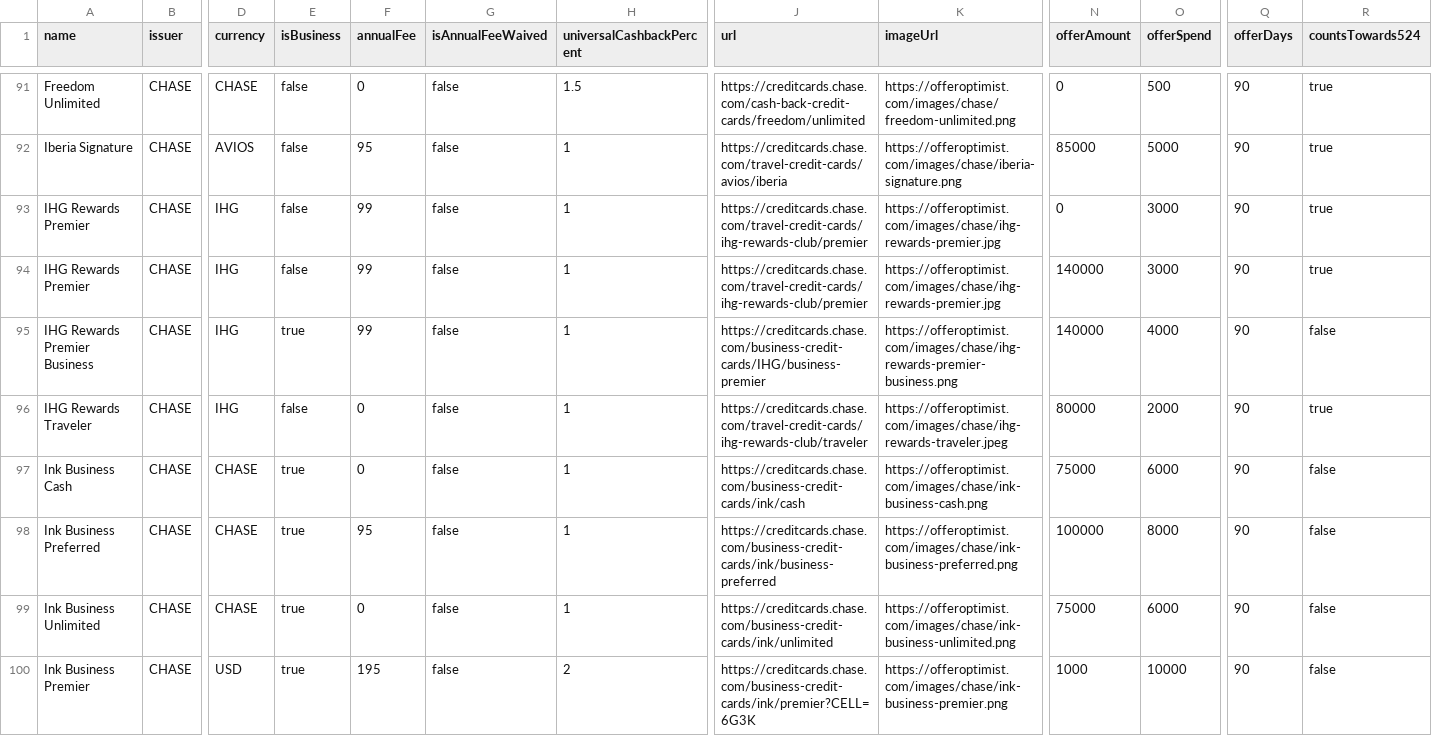
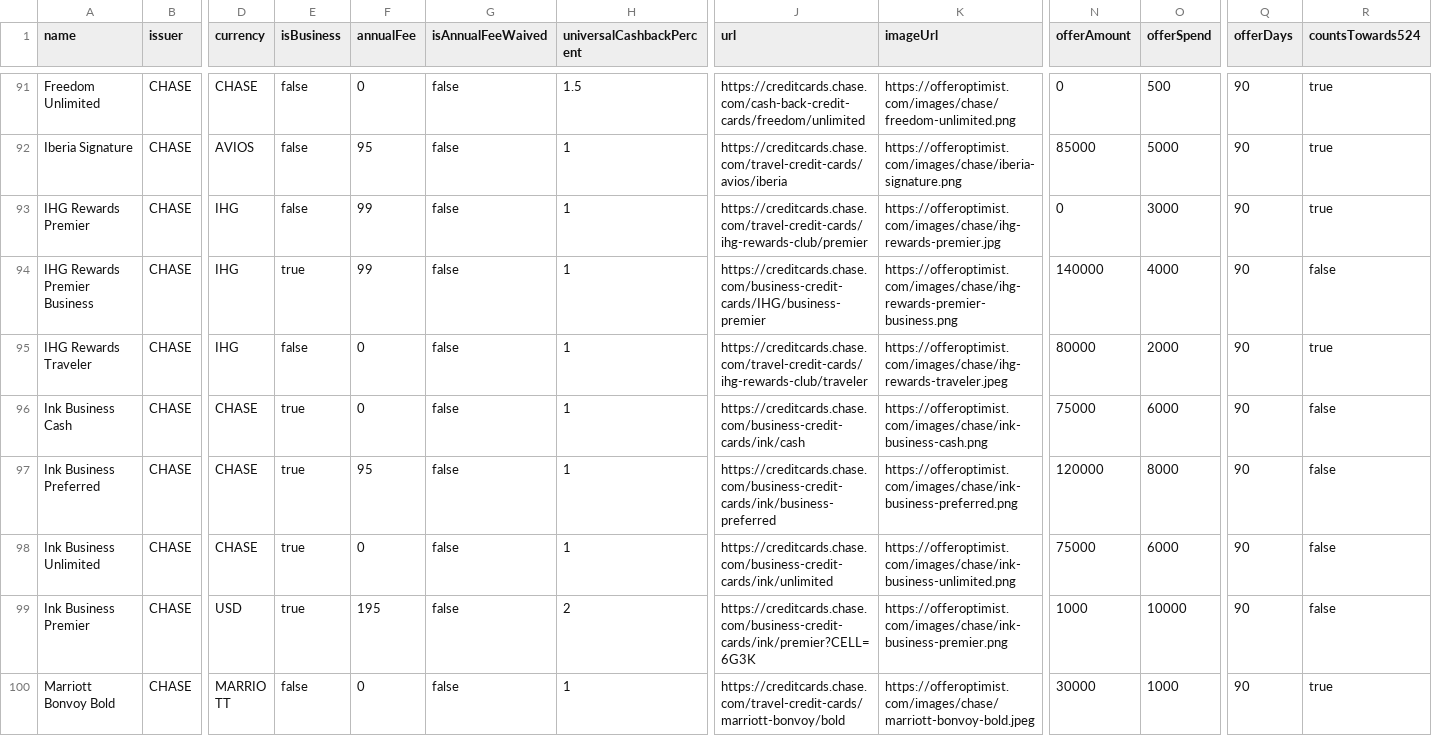
Before and after one commit to andenacitelli/credit-card-bonuses-api, a CSV file: exports/data.csv, drawn as a sheet; only a part is shown, gaps mark what is left out; the shorter side is filled out with more unchanged rows; removed rows and columns are numbered as before the commit, all else as after; rows hold the shown columns only; the diff names each change by its address in the sheet, - before the commit and + after, or states it on an @@ line.

```diff
--- a/exports/data.csv
+++ b/exports/data.csv
-row 94: IHG Rewards Premier | CHASE | IHG | false | 99 | false | 1 | https://creditcards.chase.com/travel-credit-cards/ihg-rewards-club/premier | https://offeroptimist.com/images/chase/ihg-rewards-premier.jpg | 140000 | 3000 | 90 | true
-N97 (offerAmount): 100000
+N97 (offerAmount): 120000
```
Also changed, not shown: 3 other files.
